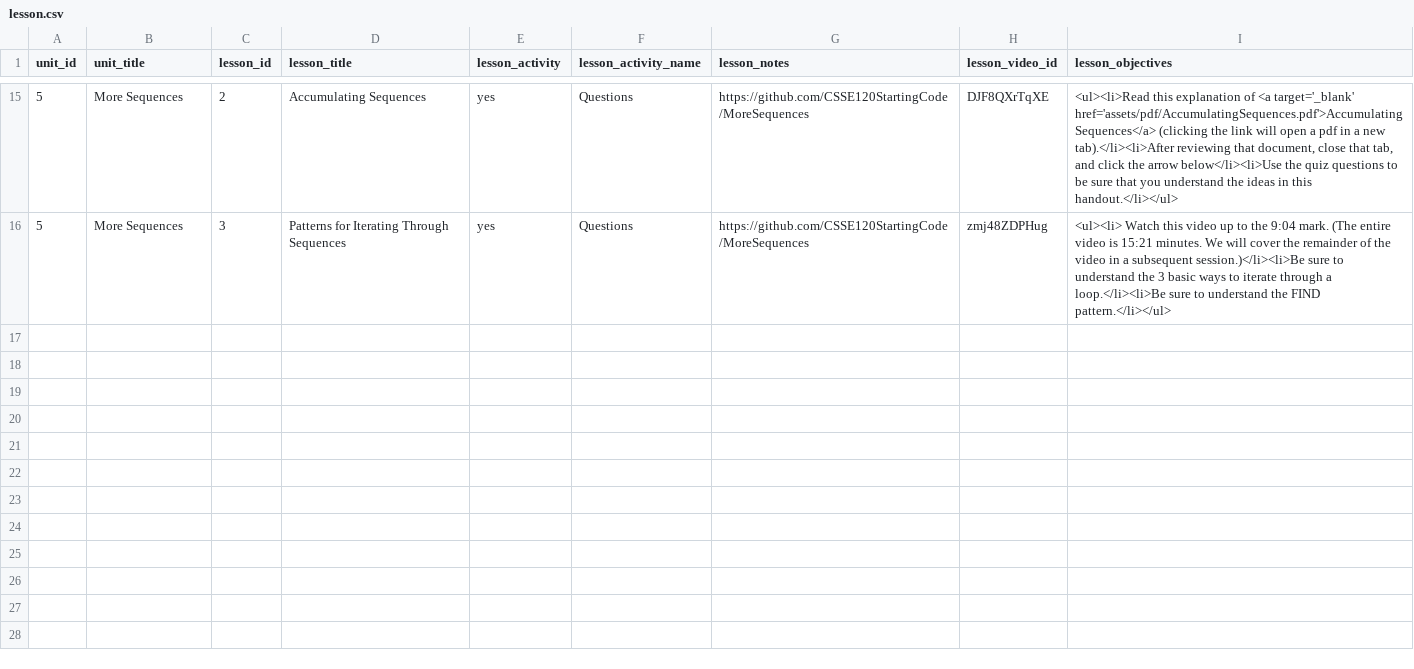
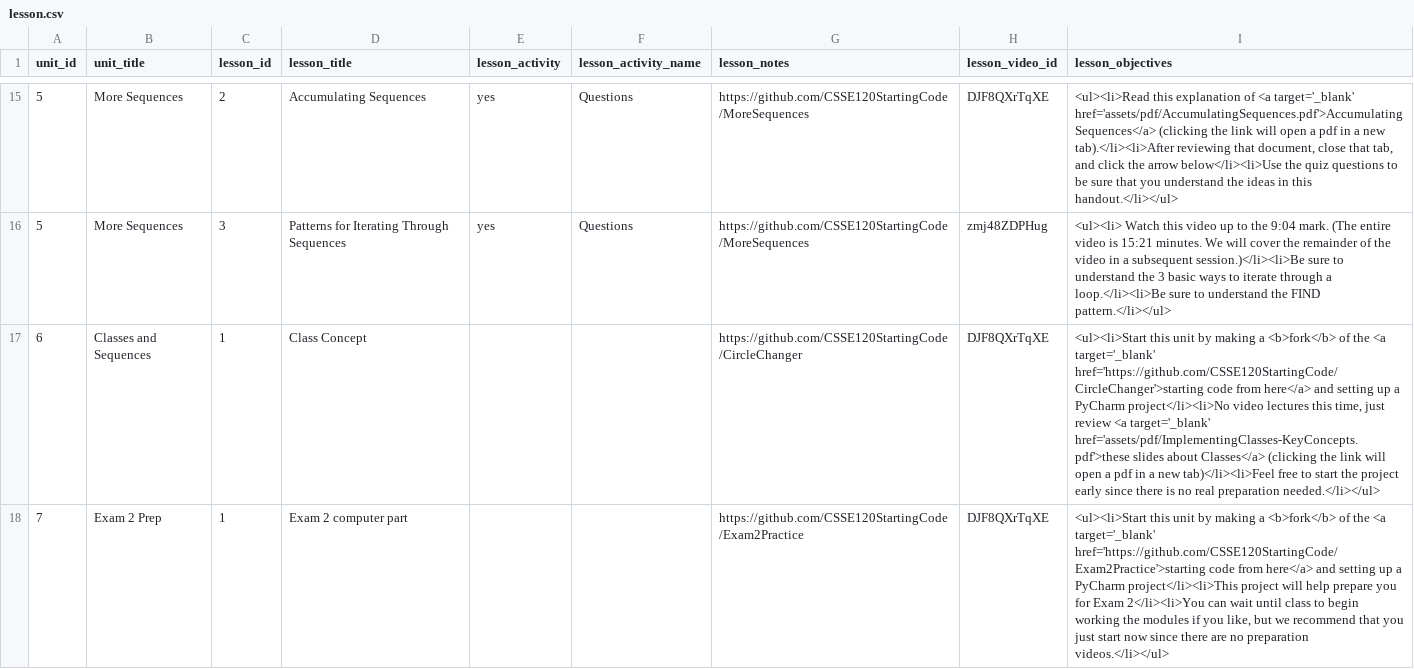
Before and after one commit to Rosebotics/RoseboticsWeb, a CSV file: appengine/courses/csse120-classes/data/lesson.csv, drawn as a sheet; only a part is shown, gaps mark what is left out; the diff covers the shown part only; the diff names each change by its address in the sheet, - before the commit and + after, or states it on an @@ line.

Commit message:
Material up to Exam 2

```diff
--- a/appengine/courses/csse120-classes/data/lesson.csv
+++ b/appengine/courses/csse120-classes/data/lesson.csv
+row 17: 6 | Classes and Sequences | 1 | Class Concept |  |  | https://github.com/CSSE120StartingCode/CircleChanger | DJF8QXrTqXE | <ul><li>Start this unit by making a <b>fork</b> of the <a target='_blank' href='https://github.com/CSSE120StartingCode/CircleChanger'>starting code from here</a> and setting up a PyCharm project</li><li>No video lectures this time, just review <a target='_blank' href='assets/pdf/ImplementingClasses-KeyConcepts.pdf'>these slides about Classes</a> (clicking the link will open a pdf in a new tab)</li><li>Feel free to start the project early since there is no real preparation needed.</li></ul>
+row 18: 7 | Exam 2 Prep | 1 | Exam 2 computer part |  |  | https://github.com/CSSE120StartingCode/Exam2Practice | DJF8QXrTqXE | <ul><li>Start this unit by making a <b>fork</b> of the <a target='_blank' href='https://github.com/CSSE120StartingCode/Exam2Practice'>starting code from here</a> and setting up a PyCharm project</li><li>This project will help prepare you for Exam 2</li><li>You can wait until class to begin working the modules if you like, but we recommend that you just start now since there are no preparation videos.</li></ul>
```
Also changed, not shown: 1 added row elsewhere in this file, appengine/courses/csse120-classes/data/unit.csv, appengine/courses/csse120-intro/data/lesson.csv, 2 other files.
